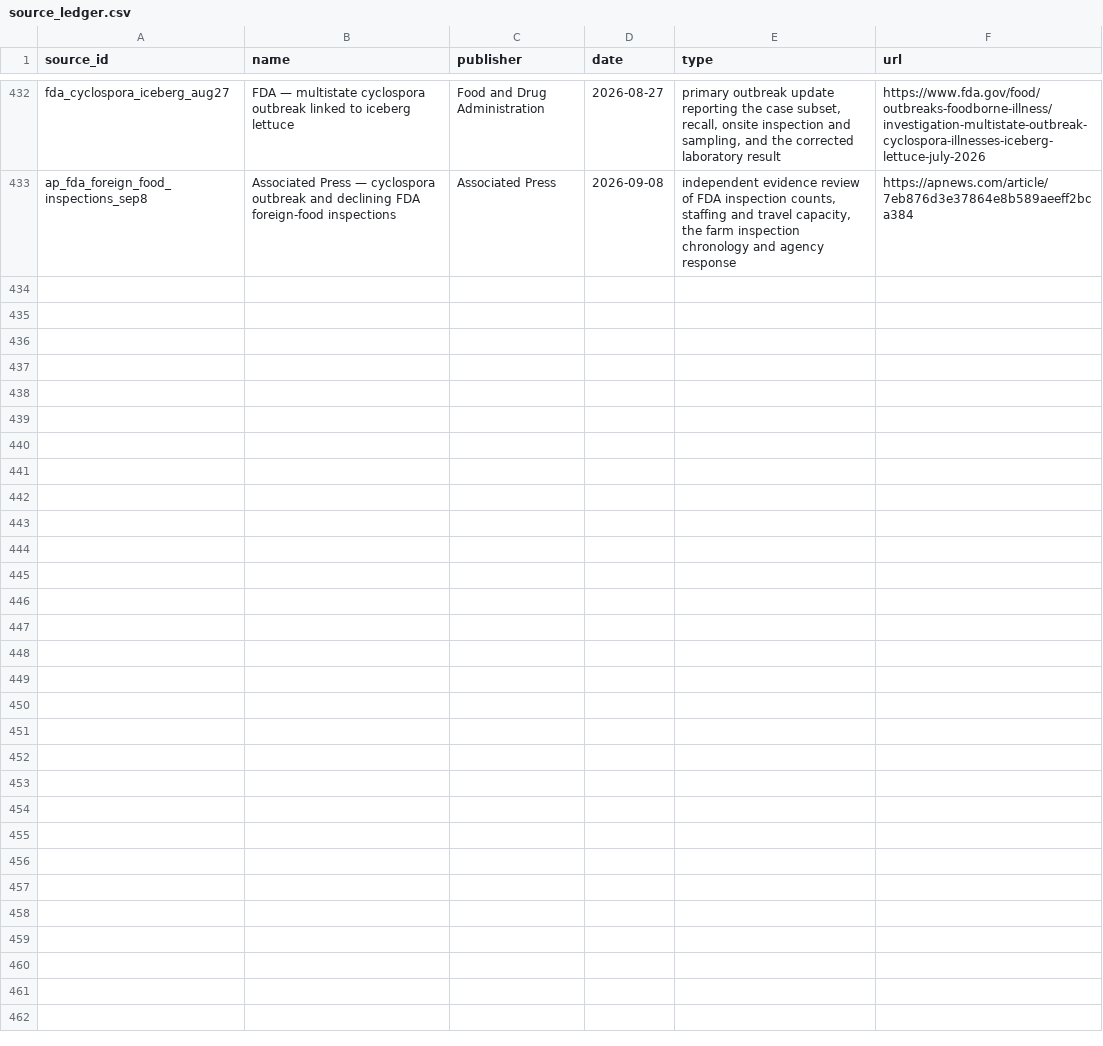
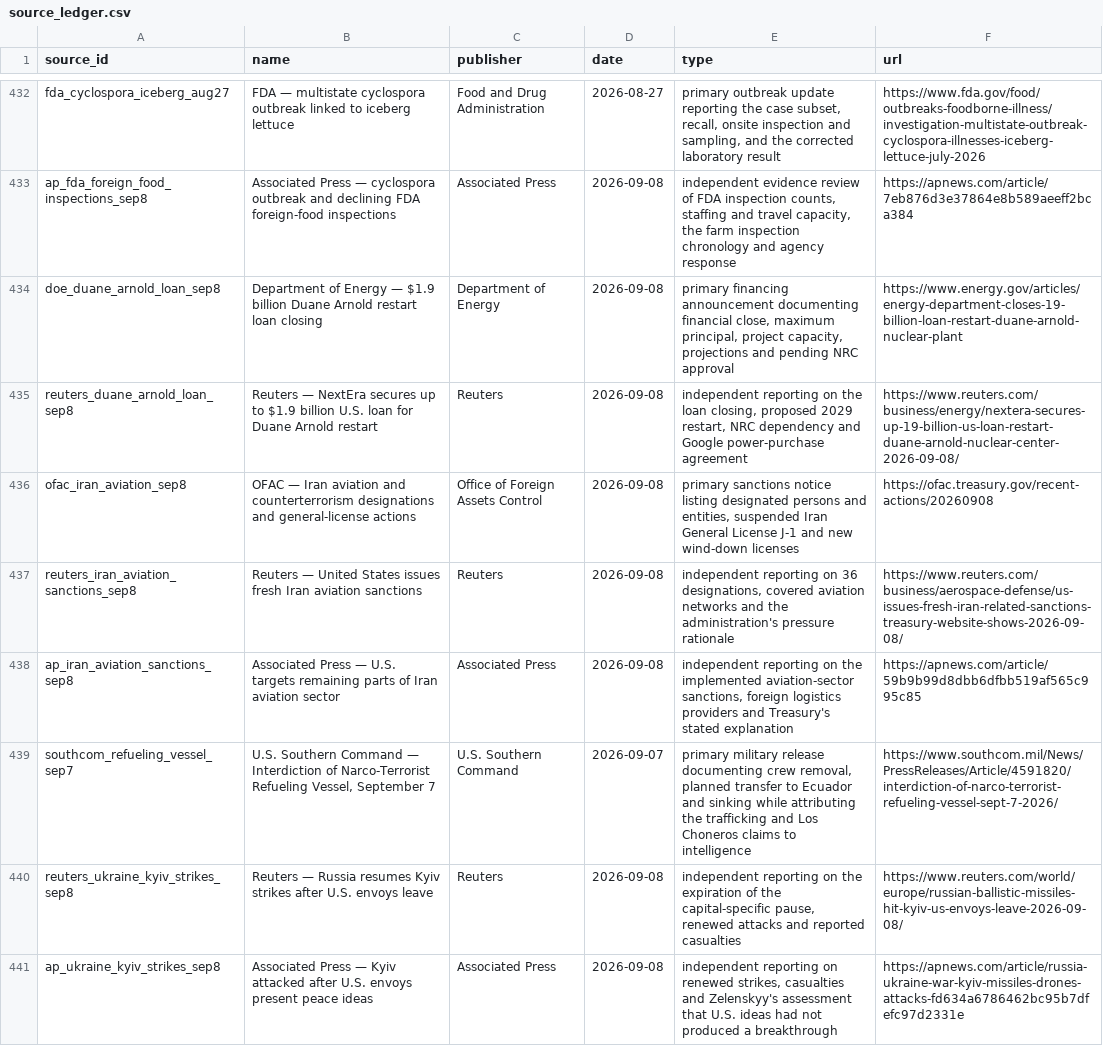
Before and after one commit to PauseBeforeHarmProtocol/the-record, a CSV file: data/source_ledger.csv, drawn as a sheet; only a part is shown, gaps mark what is left out.

Commit message:
Publish national record release 10.36.0

```diff
--- a/data/source_ledger.csv
+++ b/data/source_ledger.csv
@@ -433 +433,9 @@ fda_cyclospora_iceberg_aug27,FDA — multistate cyclospora outbreak linked to ic
 ap_fda_foreign_food_inspections_sep8,Associated Press — cyclospora outbreak and declining FDA foreign-food inspections,Associated Press,2026-09-08,"independent evidence review of FDA inspection counts, staffing and travel capacity, the farm inspection chronology and agency response",https://apnews.com/article/7eb876d3e37864e8b589aeeff2bca384
+doe_duane_arnold_loan_sep8,Department of Energy — $1.9 billion Duane Arnold restart loan closing,Department of Energy,2026-09-08,"primary financing announcement documenting financial close, maximum principal, project capacity, projections and pending NRC approval",https://www.energy.gov/articles/energy-department-closes-19-billion-loan-restart-duane-arnold-nuclear-plant
+reuters_duane_arnold_loan_sep8,Reuters — NextEra secures up to $1.9 billion U.S. loan for Duane Arnold restart,Reuters,2026-09-08,"independent reporting on the loan closing, proposed 2029 restart, NRC dependency and Google power-purchase agreement",https://www.reuters.com/business/energy/nextera-secures-up-19-billion-us-loan-restart-duane-arnold-nuclear-center-2026-09-08/
+ofac_iran_aviation_sep8,OFAC — Iran aviation and counterterrorism designations and general-license actions,Office of Foreign Assets Control,2026-09-08,"primary sanctions notice listing designated persons and entities, suspended Iran General License J-1 and new wind-down licenses",https://ofac.treasury.gov/recent-actions/20260908
+reuters_iran_aviation_sanctions_sep8,Reuters — United States issues fresh Iran aviation sanctions,Reuters,2026-09-08,"independent reporting on 36 designations, covered aviation networks and the administration's pressure rationale",https://www.reuters.com/business/aerospace-defense/us-issues-fresh-iran-related-sanctions-treasury-website-shows-2026-09-08/
+ap_iran_aviation_sanctions_sep8,Associated Press — U.S. targets remaining parts of Iran aviation sector,Associated Press,2026-09-08,"independent reporting on the implemented aviation-sector sanctions, foreign logistics providers and Treasury's stated explanation",https://apnews.com/article/59b9b99d8dbb6dfbb519af565c995c85
+southcom_refueling_vessel_sep7,"U.S. Southern Command — Interdiction of Narco-Terrorist Refueling Vessel, September 7",U.S. Southern Command,2026-09-07,"primary military release documenting crew removal, planned transfer to Ecuador and sinking while attributing the trafficking and Los Choneros claims to intelligence",https://www.southcom.mil/News/PressReleases/Article/4591820/interdiction-of-narco-terrorist-refueling-vessel-sept-7-2026/
+reuters_ukraine_kyiv_strikes_sep8,Reuters — Russia resumes Kyiv strikes after U.S. envoys leave,Reuters,2026-09-08,"independent reporting on the expiration of the capital-specific pause, renewed attacks and reported casualties",https://www.reuters.com/world/europe/russian-ballistic-missiles-hit-kyiv-us-envoys-leave-2026-09-08/
+ap_ukraine_kyiv_strikes_sep8,Associated Press — Kyiv attacked after U.S. envoys present peace ideas,Associated Press,2026-09-08,"independent reporting on renewed strikes, casualties and Zelenskyy's assessment that U.S. ideas had not produced a breakthrough",https://apnews.com/article/russia-ukraine-war-kyiv-missiles-drones-attacks-fd634a6786462bc95b7dfefc97d2331e
```
Also changed, not shown: 39 other files.
